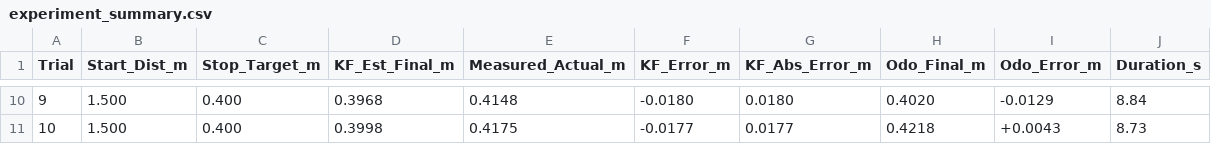
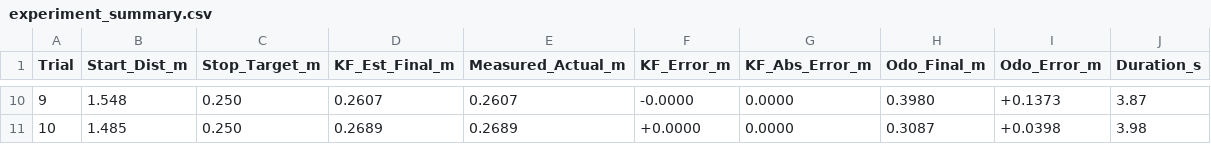
Before and after one commit to raianerabbani/sce672-robomaster-odometry, a CSV file: results/experiment_summary.csv, drawn as a sheet; only a part is shown, gaps mark what is left out; the diff covers the shown part only.

Commit message:
Add final 10-trial hardware results, scatterplot, 2-page PDF report, and demo video

```diff
--- a/results/experiment_summary.csv
+++ b/results/experiment_summary.csv
@@ -10,2 +10,2 @@ Trial,Start_Dist_m,Stop_Target_m,KF_Est_Final_m,Measured_Actual_m,KF_Error_m,KF_
-9,1.500,0.400,0.3968,0.4148,-0.0180,0.0180,0.4020,-0.0129,8.84
-10,1.500,0.400,0.3998,0.4175,-0.0177,0.0177,0.4218,+0.0043,8.73
+9,1.548,0.250,0.2607,0.2607,-0.0000,0.0000,0.3980,+0.1373,3.87
+10,1.485,0.250,0.2689,0.2689,+0.0000,0.0000,0.3087,+0.0398,3.98
```
Also changed, not shown: 72 edited cells elsewhere in this file, 21 other files.
